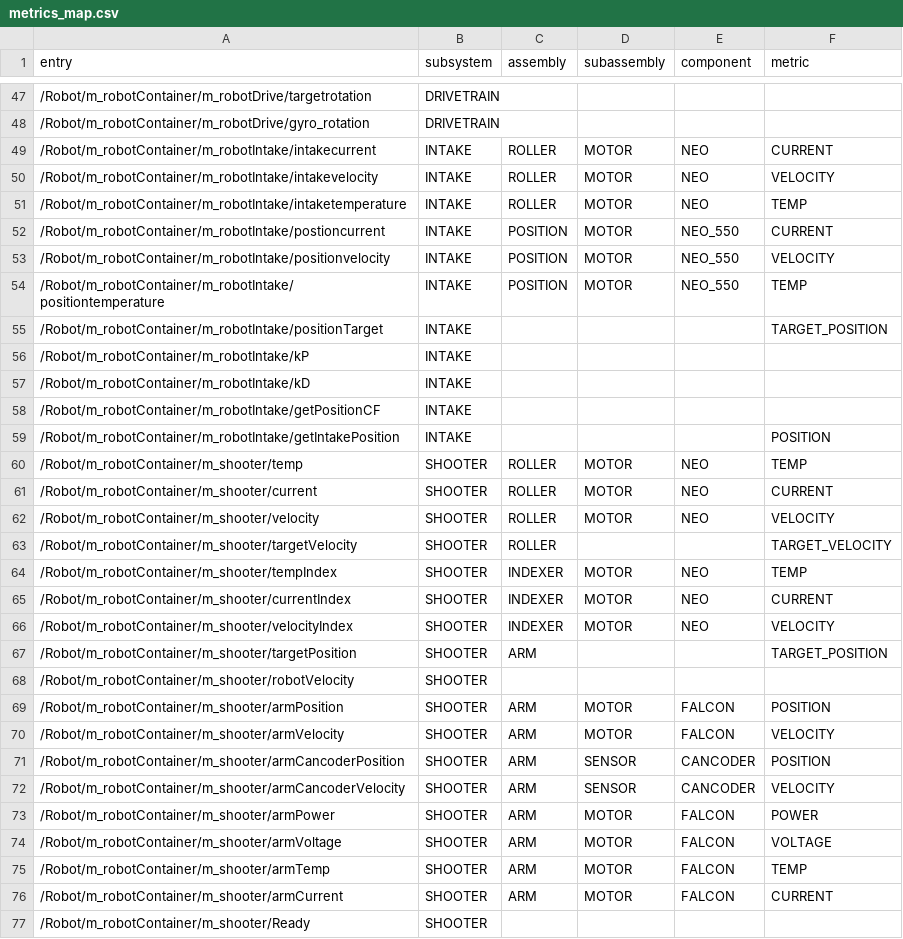
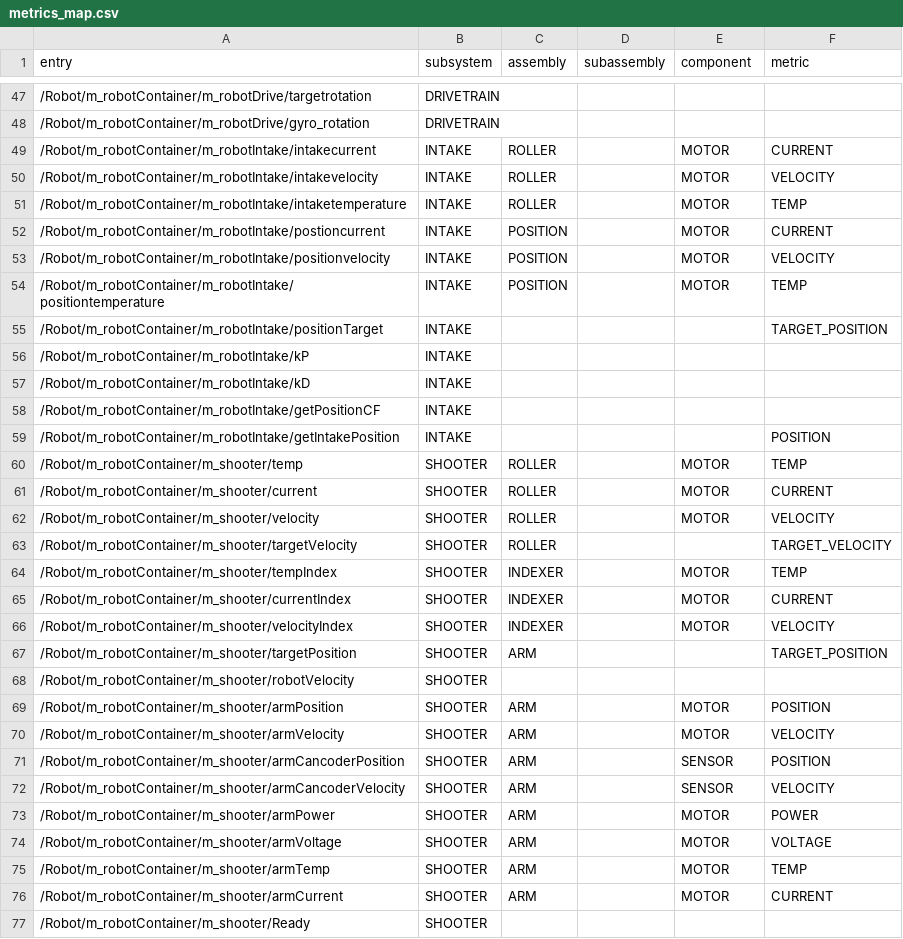
Before and after one commit to IgniteRobotics/flashpoint, a CSV file: metrics_map.csv, drawn as a sheet; only a part is shown, gaps mark what is left out; the diff covers the shown part only.

```diff
--- a/metrics_map.csv
+++ b/metrics_map.csv
@@ -48,8 +48,8 @@ entry, subsystem, assembly, subassembly, component, metric
 /Robot/m_robotContainer/m_robotDrive/gyro_rotation,DRIVETRAIN,,,,
-/Robot/m_robotContainer/m_robotIntake/intakecurrent,INTAKE,ROLLER,MOTOR,NEO,CURRENT
-/Robot/m_robotContainer/m_robotIntake/intakevelocity,INTAKE,ROLLER,MOTOR,NEO,VELOCITY
-/Robot/m_robotContainer/m_robotIntake/intaketemperature,INTAKE,ROLLER,MOTOR,NEO,TEMP
-/Robot/m_robotContainer/m_robotIntake/postioncurrent,INTAKE,POSITION,MOTOR,NEO_550,CURRENT
-/Robot/m_robotContainer/m_robotIntake/positionvelocity,INTAKE,POSITION,MOTOR,NEO_550,VELOCITY
-/Robot/m_robotContainer/m_robotIntake/positiontemperature,INTAKE,POSITION,MOTOR,NEO_550,TEMP
+/Robot/m_robotContainer/m_robotIntake/intakecurrent,INTAKE,ROLLER,,MOTOR,CURRENT
+/Robot/m_robotContainer/m_robotIntake/intakevelocity,INTAKE,ROLLER,,MOTOR,VELOCITY
+/Robot/m_robotContainer/m_robotIntake/intaketemperature,INTAKE,ROLLER,,MOTOR,TEMP
+/Robot/m_robotContainer/m_robotIntake/postioncurrent,INTAKE,POSITION,,MOTOR,CURRENT
+/Robot/m_robotContainer/m_robotIntake/positionvelocity,INTAKE,POSITION,,MOTOR,VELOCITY
+/Robot/m_robotContainer/m_robotIntake/positiontemperature,INTAKE,POSITION,,MOTOR,TEMP
 /Robot/m_robotContainer/m_robotIntake/positionTarget,INTAKE,,,,TARGET_POSITION
@@ -59,19 +59,19 @@ entry, subsystem, assembly, subassembly, component, metric
 /Robot/m_robotContainer/m_robotIntake/getIntakePosition,INTAKE,,,,POSITION
-/Robot/m_robotContainer/m_shooter/temp,SHOOTER,ROLLER,MOTOR,NEO,TEMP
-/Robot/m_robotContainer/m_shooter/current,SHOOTER,ROLLER,MOTOR,NEO,CURRENT
-/Robot/m_robotContainer/m_shooter/velocity,SHOOTER,ROLLER,MOTOR,NEO,VELOCITY
+/Robot/m_robotContainer/m_shooter/temp,SHOOTER,ROLLER,,MOTOR,TEMP
+/Robot/m_robotContainer/m_shooter/current,SHOOTER,ROLLER,,MOTOR,CURRENT
+/Robot/m_robotContainer/m_shooter/velocity,SHOOTER,ROLLER,,MOTOR,VELOCITY
 /Robot/m_robotContainer/m_shooter/targetVelocity,SHOOTER,ROLLER,,,TARGET_VELOCITY
-/Robot/m_robotContainer/m_shooter/tempIndex,SHOOTER,INDEXER,MOTOR,NEO,TEMP
-/Robot/m_robotContainer/m_shooter/currentIndex,SHOOTER,INDEXER,MOTOR,NEO,CURRENT
-/Robot/m_robotContainer/m_shooter/velocityIndex,SHOOTER,INDEXER,MOTOR,NEO,VELOCITY
+/Robot/m_robotContainer/m_shooter/tempIndex,SHOOTER,INDEXER,,MOTOR,TEMP
+/Robot/m_robotContainer/m_shooter/currentIndex,SHOOTER,INDEXER,,MOTOR,CURRENT
+/Robot/m_robotContainer/m_shooter/velocityIndex,SHOOTER,INDEXER,,MOTOR,VELOCITY
 /Robot/m_robotContainer/m_shooter/targetPosition,SHOOTER,ARM,,,TARGET_POSITION
 /Robot/m_robotContainer/m_shooter/robotVelocity,SHOOTER,,,,
-/Robot/m_robotContainer/m_shooter/armPosition,SHOOTER,ARM,MOTOR,FALCON,POSITION
-/Robot/m_robotContainer/m_shooter/armVelocity,SHOOTER,ARM,MOTOR,FALCON,VELOCITY
-/Robot/m_robotContainer/m_shooter/armCancoderPosition,SHOOTER,ARM,SENSOR,CANCODER,POSITION
-/Robot/m_robotContainer/m_shooter/armCancoderVelocity,SHOOTER,ARM,SENSOR,CANCODER,VELOCITY
-/Robot/m_robotContainer/m_shooter/armPower,SHOOTER,ARM,MOTOR,FALCON,POWER
-/Robot/m_robotContainer/m_shooter/armVoltage,SHOOTER,ARM,MOTOR,FALCON,VOLTAGE
-/Robot/m_robotContainer/m_shooter/armTemp,SHOOTER,ARM,MOTOR,FALCON,TEMP
-/Robot/m_robotContainer/m_shooter/armCurrent,SHOOTER,ARM,MOTOR,FALCON,CURRENT
+/Robot/m_robotContainer/m_shooter/armPosition,SHOOTER,ARM,,MOTOR,POSITION
+/Robot/m_robotContainer/m_shooter/armVelocity,SHOOTER,ARM,,MOTOR,VELOCITY
+/Robot/m_robotContainer/m_shooter/armCancoderPosition,SHOOTER,ARM,,SENSOR,POSITION
+/Robot/m_robotContainer/m_shooter/armCancoderVelocity,SHOOTER,ARM,,SENSOR,VELOCITY
+/Robot/m_robotContainer/m_shooter/armPower,SHOOTER,ARM,,MOTOR,POWER
+/Robot/m_robotContainer/m_shooter/armVoltage,SHOOTER,ARM,,MOTOR,VOLTAGE
+/Robot/m_robotContainer/m_shooter/armTemp,SHOOTER,ARM,,MOTOR,TEMP
+/Robot/m_robotContainer/m_shooter/armCurrent,SHOOTER,ARM,,MOTOR,CURRENT
 /Robot/m_robotContainer/m_shooter/Ready,SHOOTER,,,,
```
Also changed, not shown: 72 edited cells elsewhere in this file, 1 other file.
